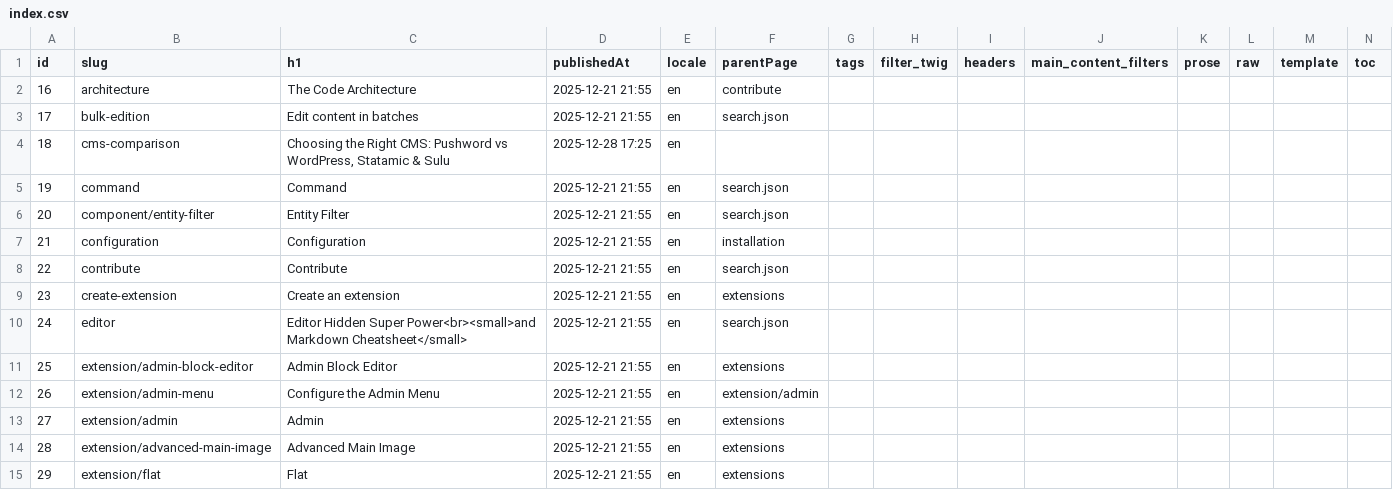
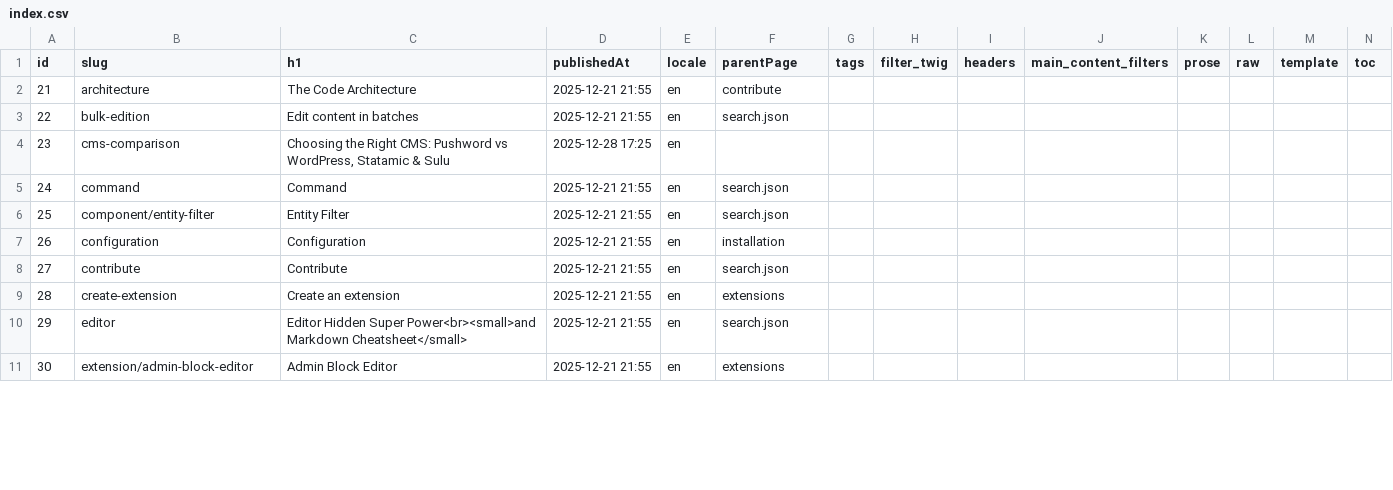
Before and after one commit to Pushword/Pushword, a CSV file: packages/docs/content/index.csv, drawn as a sheet; only a part is shown; removed rows and columns are numbered as before the commit, all else as after; rows hold the shown columns only; the diff covers the shown part only; the diff names each change by its address in the sheet, - before the commit and + after, or states it on an @@ line.

Commit message:
add output to flat export

```diff
--- a/packages/docs/content/index.csv
+++ b/packages/docs/content/index.csv
-row 2: 16 | architecture | The Code Architecture | 2025-12-21 21:55 | en | contribute
-row 3: 17 | bulk-edition | Edit content in batches | 2025-12-21 21:55 | en | search.json
-row 4: 18 | cms-comparison | Choosing the Right CMS: Pushword vs WordPress, Statamic & Sulu | 2025-12-28 17:25 | en
-row 5: 19 | command | Command | 2025-12-21 21:55 | en | search.json
-row 6: 20 | component/entity-filter | Entity Filter | 2025-12-21 21:55 | en | search.json
-B2 (slug): configuration
+B2 (slug): architecture
-C2 (h1): Configuration
+C2 (h1): The Code Architecture
-F2 (parentPage): installation
+F2 (parentPage): contribute
-B3 (slug): contribute
+B3 (slug): bulk-edition
-C3 (h1): Contribute
+C3 (h1): Edit content in batches
-B4 (slug): create-extension
+B4 (slug): cms-comparison
-C4 (h1): Create an extension
+C4 (h1): Choosing the Right CMS: Pushword vs WordPress, Statamic & Sulu
-D4 (publishedAt): 2025-12-21 21:55
+D4 (publishedAt): 2025-12-28 17:25
-F4 (parentPage): extensions
+F4 (parentPage): (empty)
-B5 (slug): editor
+B5 (slug): command
-C5 (h1): Editor Hidden Super Power<br><small>and Markdown Cheatsheet</small>
+C5 (h1): Command
-B6 (slug): extension/admin-block-editor
+B6 (slug): component/entity-filter
-C6 (h1): Admin Block Editor
+C6 (h1): Entity Filter
-F6 (parentPage): extensions
+F6 (parentPage): search.json
-B7 (slug): extension/admin-menu
+B7 (slug): configuration
-C7 (h1): Configure the Admin Menu
+C7 (h1): Configuration
-F7 (parentPage): extension/admin
+F7 (parentPage): installation
-B8 (slug): extension/admin
+B8 (slug): contribute
-C8 (h1): Admin
+C8 (h1): Contribute
-F8 (parentPage): extensions
+F8 (parentPage): search.json
-B9 (slug): extension/advanced-main-image
+B9 (slug): create-extension
-C9 (h1): Advanced Main Image
+C9 (h1): Create an extension
-B10 (slug): extension/flat
+B10 (slug): editor
-C10 (h1): Flat
+C10 (h1): Editor Hidden Super Power<br><small>and Markdown Cheatsheet</small>
-F10 (parentPage): extensions
+F10 (parentPage): search.json
+row 11: 30 | extension/admin-block-editor | Admin Block Editor | 2025-12-21 21:55 | en | extensions
```
Also changed, not shown: 5 added rows, 1 removed row and 58 edited cells elsewhere in this file, 2 other files.
